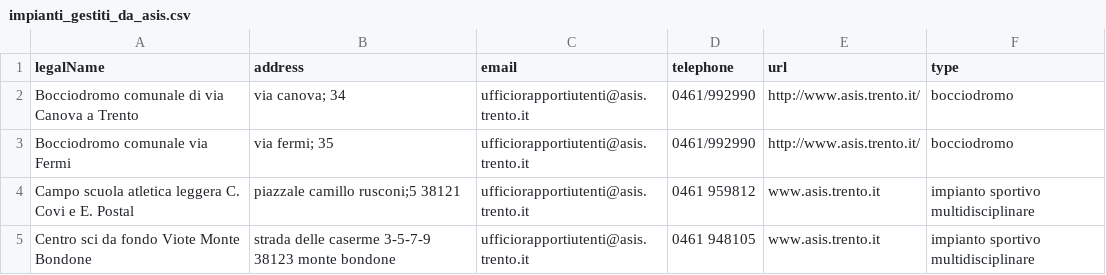
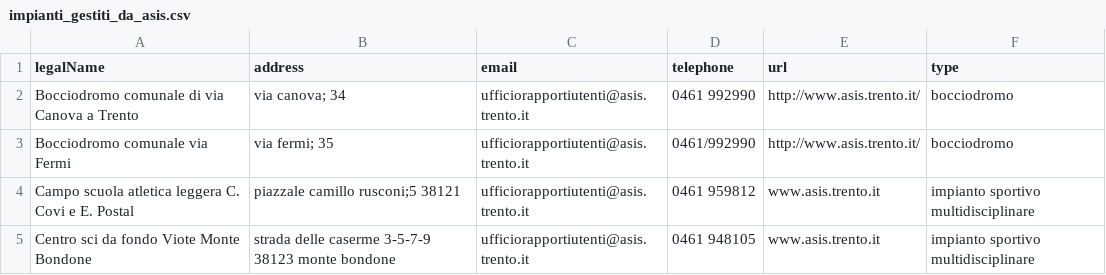
Before and after one commit to bolognapietro/KnowledgeGraphEngineering_iTelos-Project, a CSV file: Phase 2 - Information Gathering/data/cleaned/comune.trento.it/csv/impianti_gestiti_da_asis.csv, drawn as a sheet; only a part is shown.

```diff
--- a/Phase 2 - Information Gathering/data/cleaned/comune.trento.it/csv/impianti_gestiti_da_asis.csv
+++ b/Phase 2 - Information Gathering/data/cleaned/comune.trento.it/csv/impianti_gestiti_da_asis.csv
@@ -1,3 +1,3 @@
 legalName,address,email,telephone,url,type
-Bocciodromo comunale di via Canova a Trento,via canova; 34,ufficiorapportiutenti@asis.trento.it,0461/992990,http://www.asis.trento.it/,bocciodromo
+Bocciodromo comunale di via Canova a Trento,via canova; 34,ufficiorapportiutenti@asis.trento.it,0461 992990,http://www.asis.trento.it/,bocciodromo
 Bocciodromo comunale via Fermi,via fermi; 35,ufficiorapportiutenti@asis.trento.it,0461/992990,http://www.asis.trento.it/,bocciodromo
```
Also changed, not shown: 3 other files.
